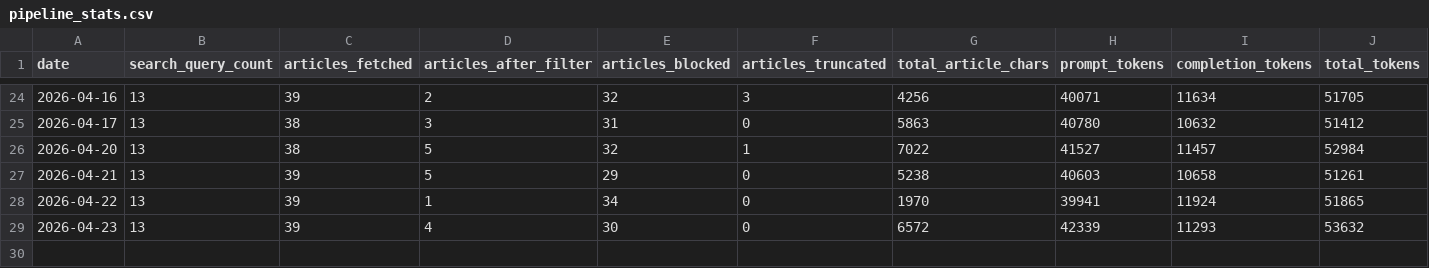
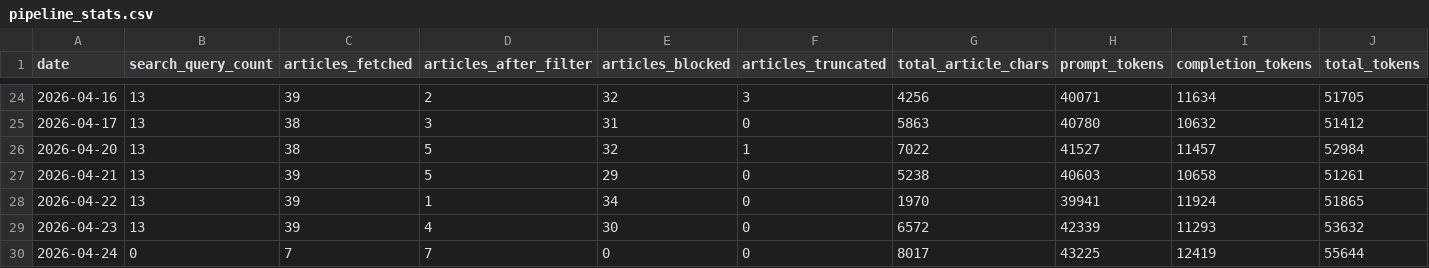
Before and after one commit to marcuslai1/market-dashboard, a CSV file: data/pipeline_stats.csv, drawn as a sheet; only a part is shown, gaps mark what is left out; rows hold the shown columns only; the diff names each change by its address in the sheet, - before the commit and + after, or states it on an @@ line.

```diff
--- a/data/pipeline_stats.csv
+++ b/data/pipeline_stats.csv
+row 30: 2026-04-24 | 0 | 7 | 7 | 0 | 0 | 8017 | 43225 | 12419 | 55644
```
Also changed, not shown: data/claude_analysis.csv, data/market_data.csv, 3 other files.
